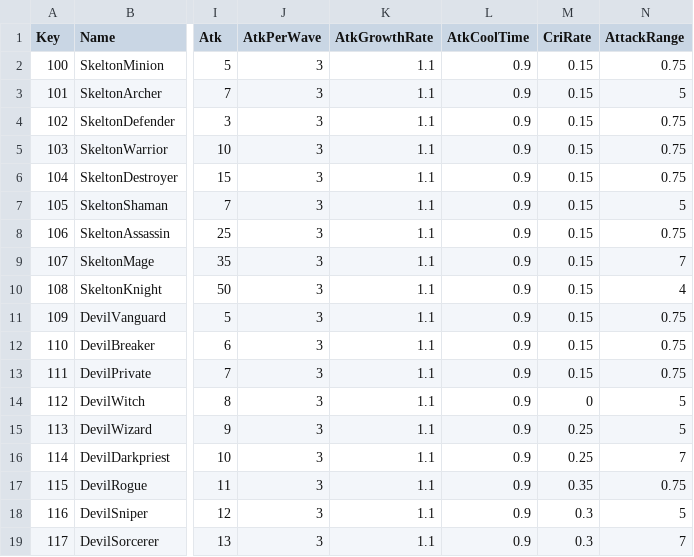
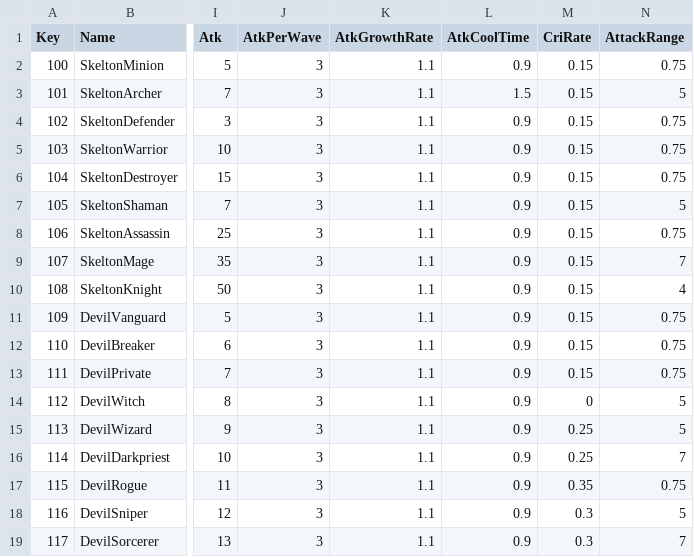
Before and after one commit to sh98923/seonan_Trickal, a CSV file: Assets/Resources/Tables/MonsterTable.csv, drawn as a sheet; only a part is shown, gaps mark what is left out; the diff names each change by its address in the sheet, - before the commit and + after, or states it on an @@ line.

```diff
--- a/Assets/Resources/Tables/MonsterTable.csv
+++ b/Assets/Resources/Tables/MonsterTable.csv
-L3 (AtkCoolTime): 0.9
+L3 (AtkCoolTime): 1.5
```
Also changed, not shown: 35 other files.
